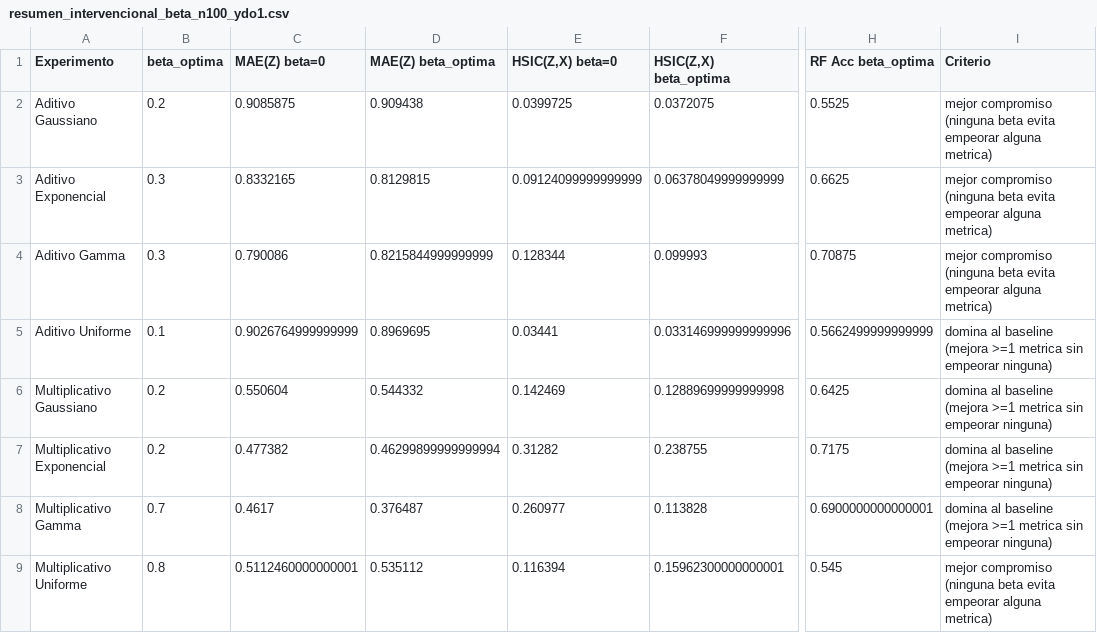
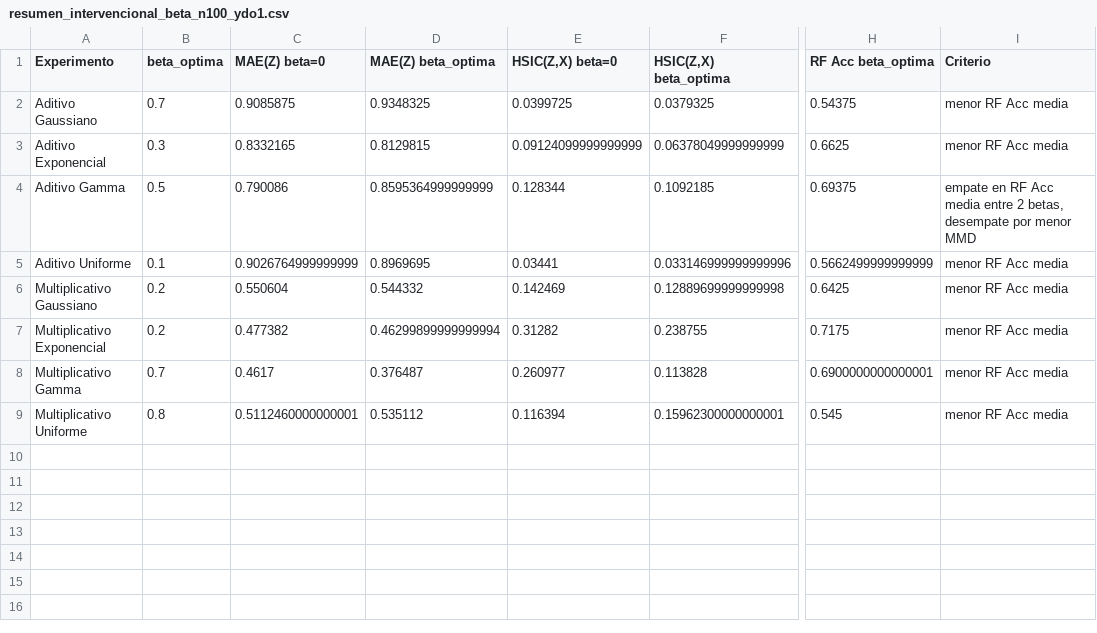
Before and after one commit to Claudia-Rodriguez2002/kacgm_hsic, a CSV file: notebooks/tablas/resumen_intervencional_beta_n100_ydo1.csv, drawn as a sheet; only a part is shown, gaps mark what is left out; the diff names each change by its address in the sheet, - before the commit and + after, or states it on an @@ line.

```diff
--- a/notebooks/tablas/resumen_intervencional_beta_n100_ydo1.csv
+++ b/notebooks/tablas/resumen_intervencional_beta_n100_ydo1.csv
-B2 (beta_optima): 0.2
+B2 (beta_optima): 0.7
-D2 (MAE(Z) beta_optima): 0.909438
+D2 (MAE(Z) beta_optima): 0.9348325
-F2 (HSIC(Z,X) beta_optima): 0.0372075
+F2 (HSIC(Z,X) beta_optima): 0.0379325
-H2 (RF Acc beta_optima): 0.5525
+H2 (RF Acc beta_optima): 0.54375
-I2:I3 (Criterio): mejor compromiso (ninguna beta evita empeorar alguna metrica)
+I2:I3 (Criterio): menor RF Acc media
-B4 (beta_optima): 0.3
+B4 (beta_optima): 0.5
-D4 (MAE(Z) beta_optima): 0.8215844999999999
+D4 (MAE(Z) beta_optima): 0.8595364999999999
-F4 (HSIC(Z,X) beta_optima): 0.099993
+F4 (HSIC(Z,X) beta_optima): 0.1092185
-H4 (RF Acc beta_optima): 0.70875
+H4 (RF Acc beta_optima): 0.69375
-I4 (Criterio): mejor compromiso (ninguna beta evita empeorar alguna metrica)
+I4 (Criterio): empate en RF Acc media entre 2 betas, desempate por menor MMD
-I5:I8 (Criterio): domina al baseline (mejora >=1 metrica sin empeorar ninguna)
+I5:I8 (Criterio): menor RF Acc media
-I9 (Criterio): mejor compromiso (ninguna beta evita empeorar alguna metrica)
+I9 (Criterio): menor RF Acc media
```
Also changed, not shown: notebooks/tablas/resumen_intervencional_beta_n100_media.csv, notebooks/tablas/resumen_intervencional_beta_n100_ydo0.csv, 10 other files.
